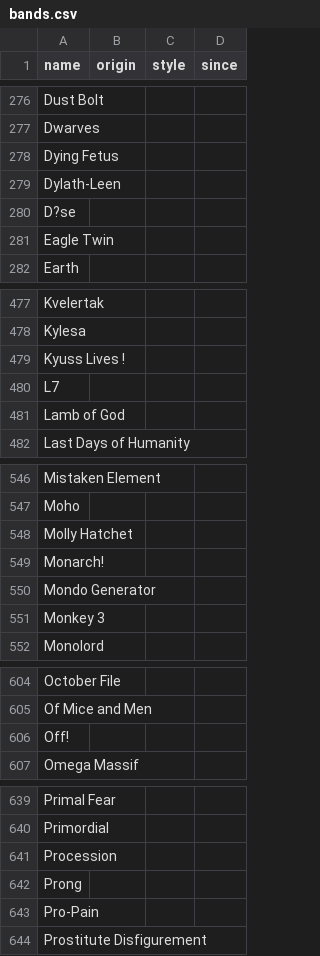
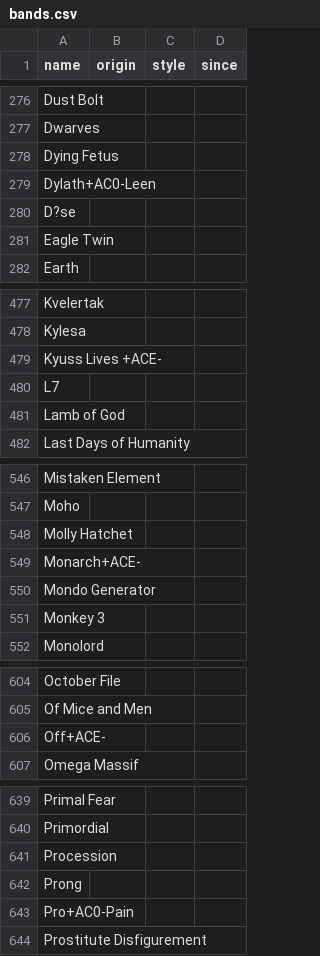
Before and after one commit to leo-martine/leo-martine.github.io, a CSV file: pages/data/bands.csv, drawn as a sheet; only a part is shown, gaps mark what is left out; the diff covers the shown part only.

```diff
--- a/pages/data/bands.csv
+++ b/pages/data/bands.csv
@@ -278,3 +278,3 @@ Dwarves,,,
 Dying Fetus,,,
-Dylath-Leen,,,
+Dylath+AC0-Leen,,,
 D?se,,,
@@ -478,3 +478,3 @@ Kvelertak,,,
 Kylesa,,,
-Kyuss Lives !,,,
+Kyuss Lives +ACE-,,,
 L7,,,
@@ -548,3 +548,3 @@ Moho,,,
 Molly Hatchet,,,
-Monarch!,,,
+Monarch+ACE-,,,
 Mondo Generator,,,
@@ -605,3 +605,3 @@ October File,,,
 Of Mice and Men,,,
-Off!,,,
+Off+ACE-,,,
 Omega Massif,,,
@@ -642,3 +642,3 @@ Procession,,,
 Prong,,,
-Pro-Pain,,,
+Pro+AC0-Pain,,,
 Prostitute Disfigurement,,,
```
Also changed, not shown: 35 edited cells elsewhere in this file.
